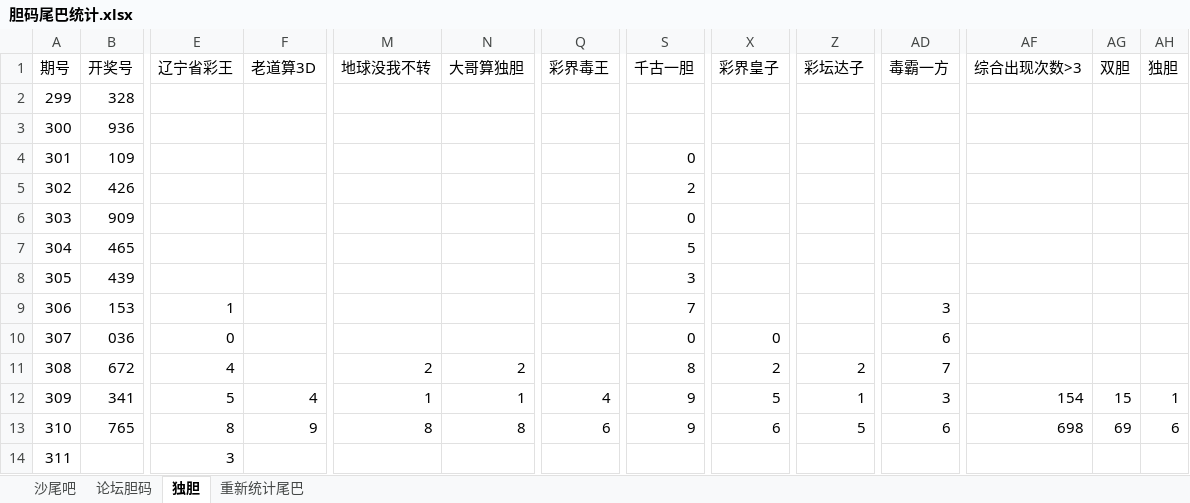
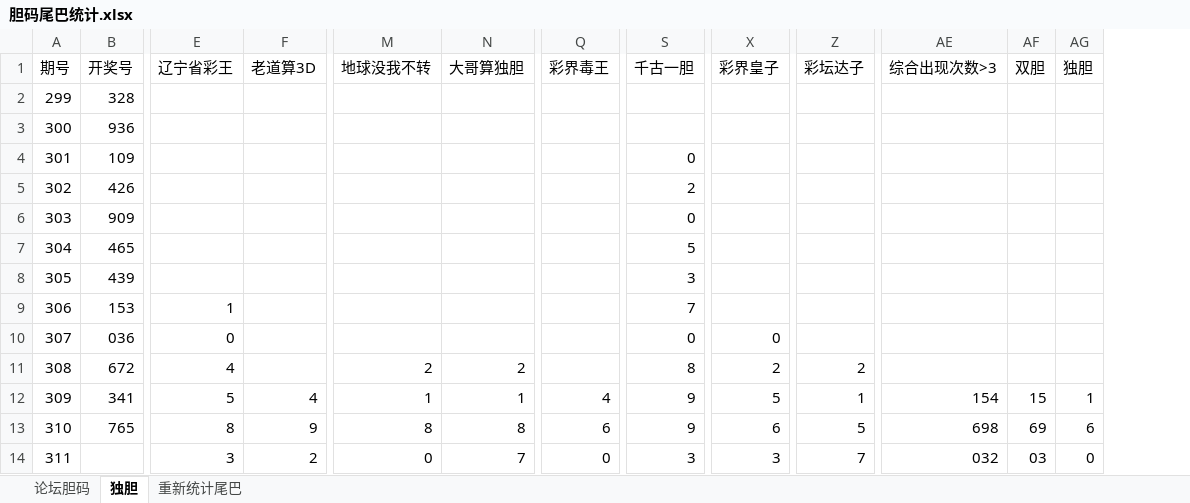
Before and after one commit to huahua495/MyLottery, an Excel workbook: app/src/main/java/com/renfei/mylottery/file/胆码尾巴统计.xlsx, sheet 独胆, drawn as a sheet; only a part is shown, gaps mark what is left out; values as stored, in another font and other column widths than the file's, no cell formats; removed rows and columns are numbered as before the commit, all else as after; the diff names each change by its address in the sheet, - before the commit and + after, or states it on an @@ line.

```diff
--- a/app/src/main/java/com/renfei/mylottery/file/胆码尾巴统计.xlsx (sheet 独胆)
+++ b/app/src/main/java/com/renfei/mylottery/file/胆码尾巴统计.xlsx (sheet 独胆)
-sheet tab: 沙尾吧
-column AD (毒霸一方), rows 9-13: 3 | 6 | 7 | 3 | 6
-F14 (老道算3D): (empty)
+F14 (老道算3D): 2
-M14 (地球没我不转): (empty)
+M14 (地球没我不转): 0
-N14 (大哥算独胆): (empty)
+N14 (大哥算独胆): 7
-Q14 (彩界毒王): (empty)
+Q14 (彩界毒王): 0
-S14 (千古一胆): (empty)
+S14 (千古一胆): 3
-X14 (彩界皇子): (empty)
+X14 (彩界皇子): 3
-Z14 (彩坛达子): (empty)
+Z14 (彩坛达子): 7
-AE14 (综合出现次数>3): (empty)
+AE14 (综合出现次数>3): 032
-AF14 (双胆): (empty)
+AF14 (双胆): 03
-AG14 (独胆): (empty)
+AG14 (独胆): 0
```
Also changed, not shown: sheet 重新统计尾巴, sheet 论坛胆码, cell formats, 4 other files.
